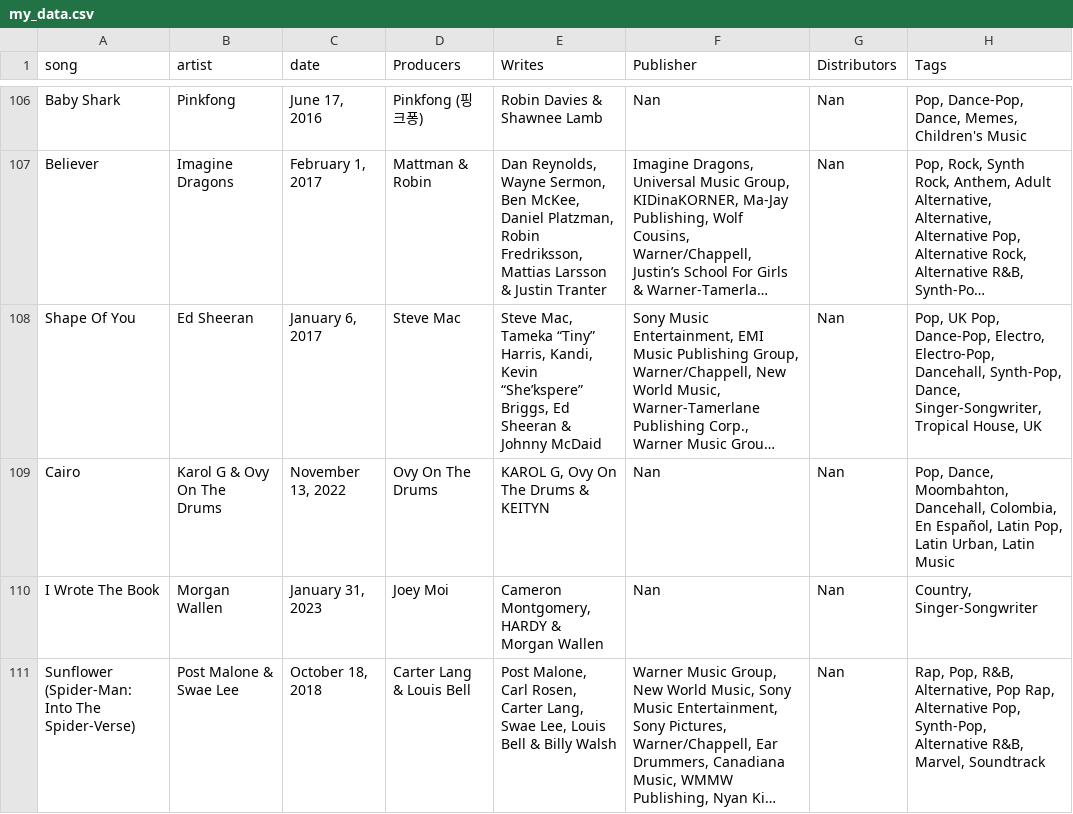
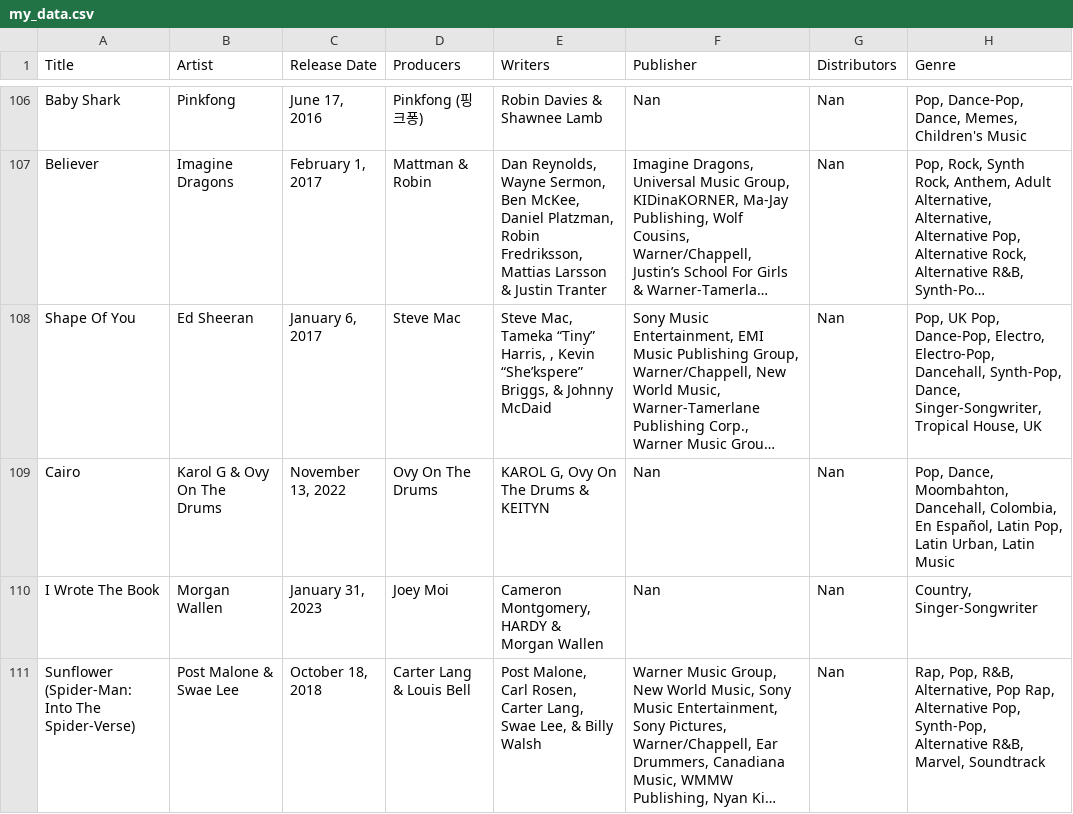
Before and after one commit to camdore/Billboard-Genius, a CSV file: my_data.csv, drawn as a sheet; only a part is shown, gaps mark what is left out; long unchanged cells end in …; the diff covers the shown part only; the diff names each change by its address in the sheet, - before the commit and + after, or states it on an @@ line.

```diff
--- a/my_data.csv
+++ b/my_data.csv
-A1: song
+A1: Title
-B1: artist
+B1: Artist
-C1: date
+C1: Release Date
-E1: Writes
+E1: Writers
-H1: Tags
+H1: Genre
-E108 (Writers): …“Tiny” Harris, Kandi, Kevin “She’kspere” Briggs, Ed Sheeran & Johnny…
+E108 (Writers): …“Tiny” Harris, , Kevin “She’kspere” Briggs, & Johnny…
-E111 (Writers): …Swae Lee, Louis Bell & Billy…
+E111 (Writers): …Swae Lee, & Billy…
```
Also changed, not shown: 39 edited cells elsewhere in this file, 9 other files.
